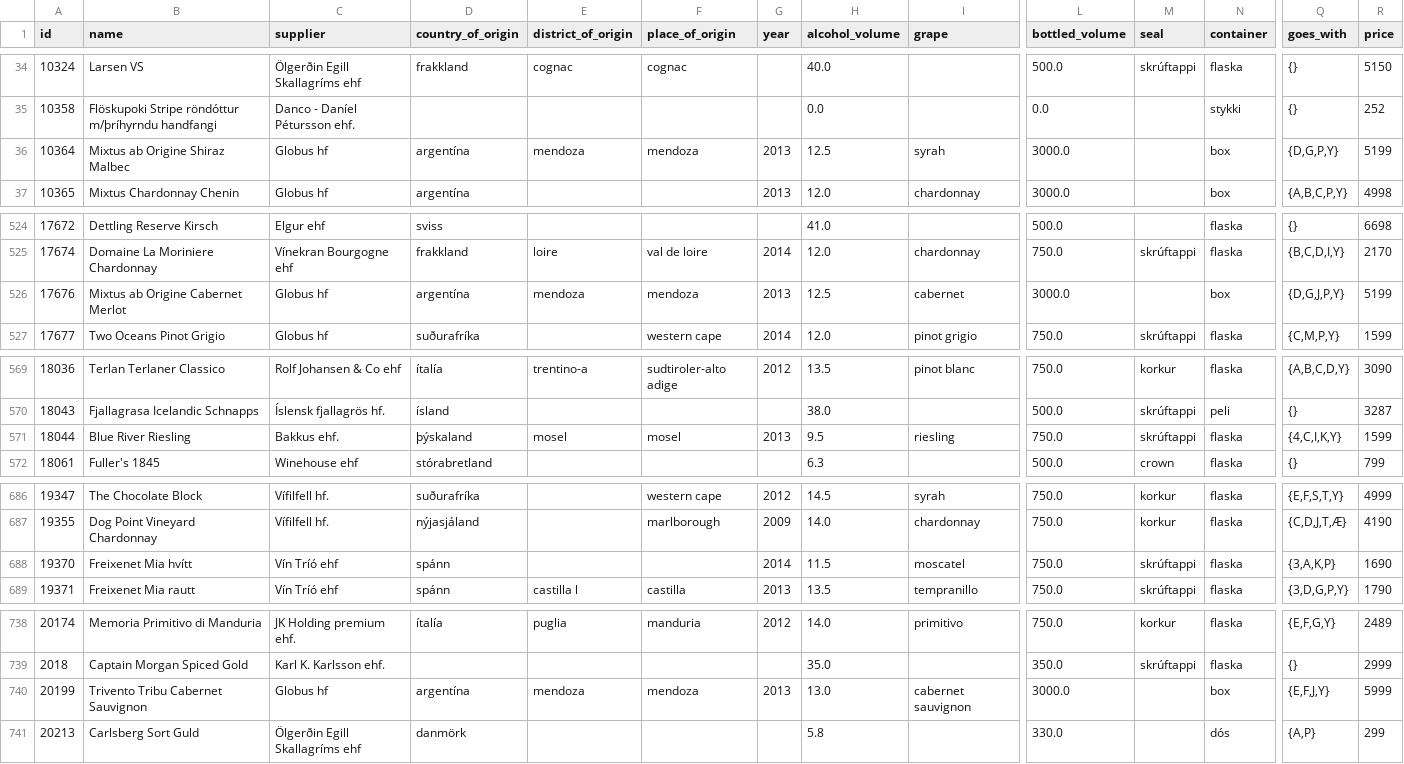
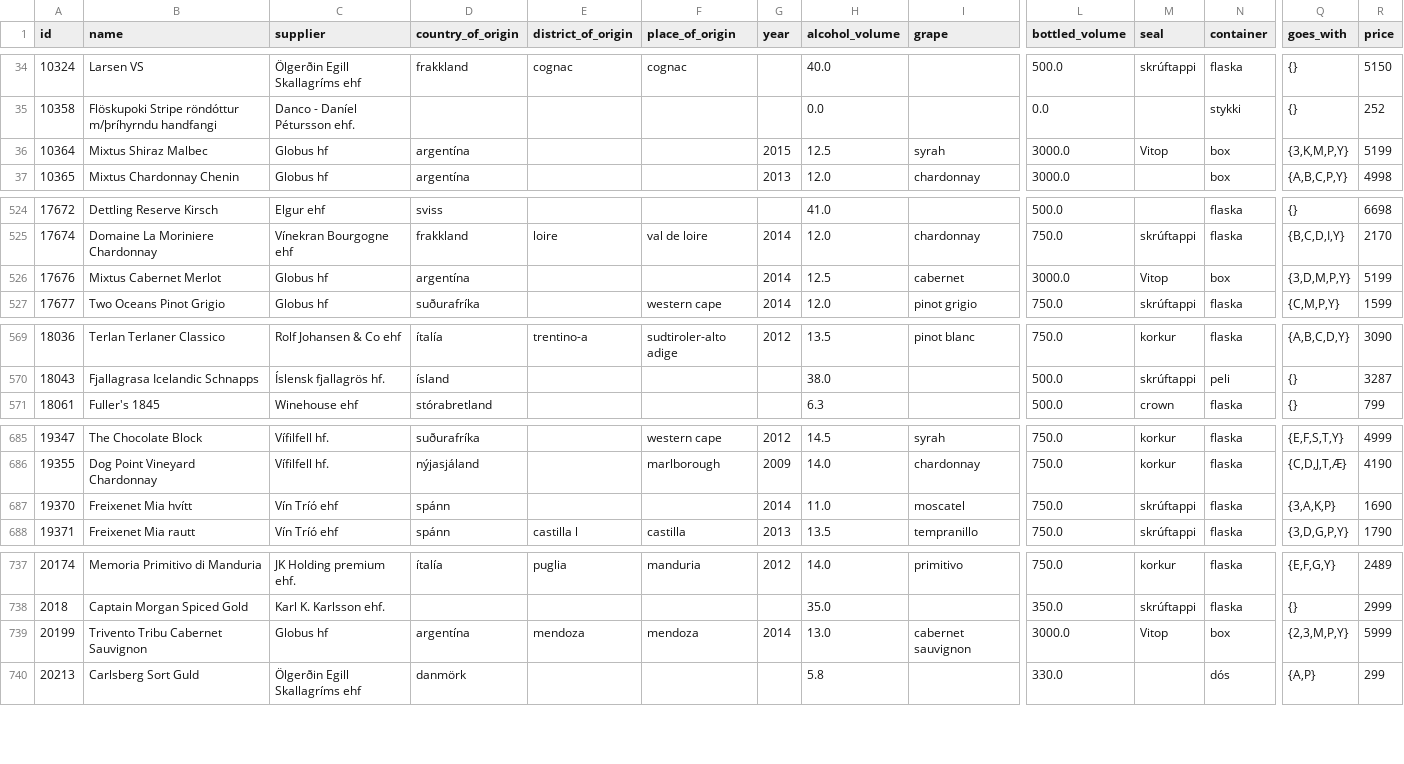
Before and after one commit to flother/vinbudin, a CSV file: data/products.csv, drawn as a sheet; only a part is shown, gaps mark what is left out; removed rows and columns are numbered as before the commit, all else as after; rows hold the shown columns only; the diff covers the shown part only; the diff names each change by its address in the sheet, - before the commit and + after, or states it on an @@ line.

Commit message:
Add latest inventory data

```diff
--- a/data/products.csv
+++ b/data/products.csv
-B36 (name): Mixtus ab Origine Shiraz Malbec
+B36 (name): Mixtus Shiraz Malbec
-E36 (district_of_origin): mendoza
+E36 (district_of_origin): (empty)
-F36 (place_of_origin): mendoza
+F36 (place_of_origin): (empty)
-G36 (year): 2013
+G36 (year): 2015
-M36 (seal): (empty)
+M36 (seal): Vitop
-Q36 (goes_with): {D,G,P,Y}
+Q36 (goes_with): {3,K,M,P,Y}
-B526 (name): Mixtus ab Origine Cabernet Merlot
+B526 (name): Mixtus Cabernet Merlot
-E526 (district_of_origin): mendoza
+E526 (district_of_origin): (empty)
-F526 (place_of_origin): mendoza
+F526 (place_of_origin): (empty)
-G526 (year): 2013
+G526 (year): 2014
-M526 (seal): (empty)
+M526 (seal): Vitop
-Q526 (goes_with): {D,G,J,P,Y}
+Q526 (goes_with): {3,D,M,P,Y}
-row 571: 18044 | Blue River Riesling | Bakkus ehf. | þýskaland | mosel | mosel | 2013 | 9.5 | riesling | 750.0 | skrúftappi | flaska | {4,C,I,K,Y} | 1599
-H687 (alcohol_volume): 11.5
+H687 (alcohol_volume): 11.0
-G739 (year): 2013
+G739 (year): 2014
-M739 (seal): (empty)
+M739 (seal): Vitop
-Q739 (goes_with): {E,F,J,Y}
+Q739 (goes_with): {2,3,M,P,Y}
```
Also changed, not shown: 1 edited cell elsewhere in this file, 1 other file.
